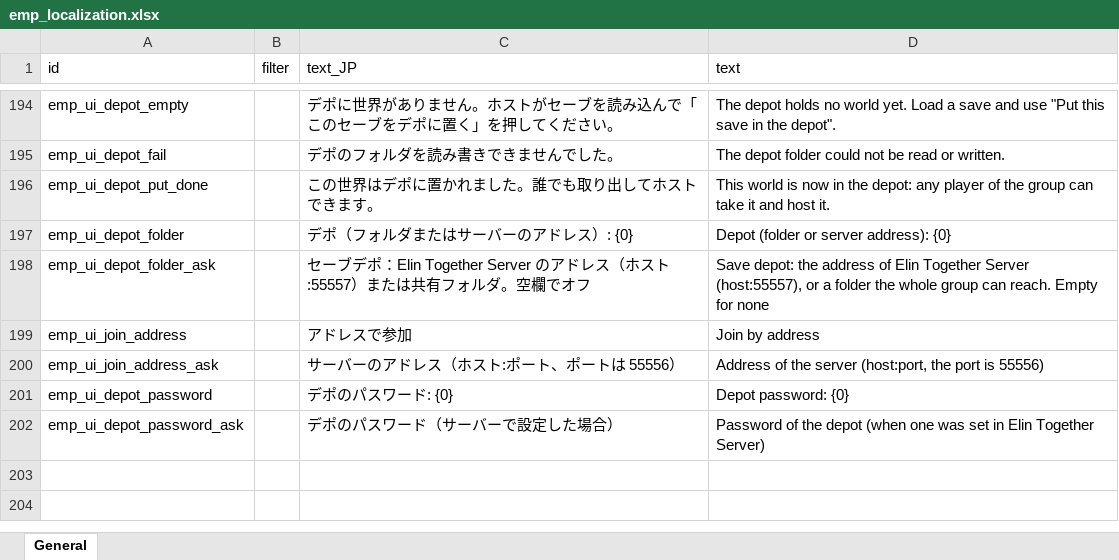
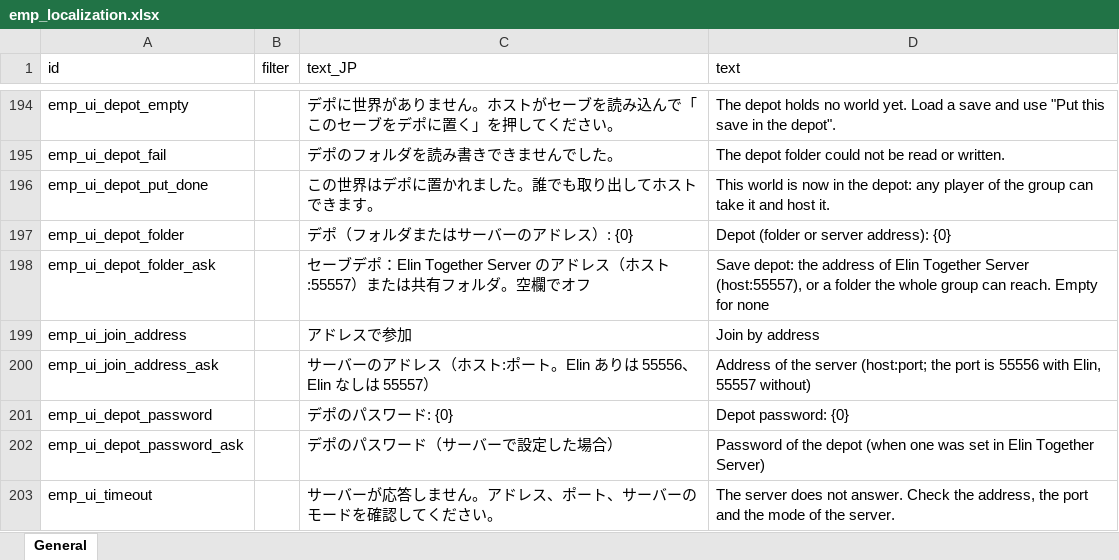
Before and after one commit to devmarcpro/elin-together, an Excel workbook: package/LangMod/EN/emp_localization.xlsx, sheet General, drawn as a sheet; only a part is shown, gaps mark what is left out; values as stored, in another font and other column widths than the file's, no borders; the diff names each change by its address in the sheet, - before the commit and + after, or states it on an @@ line.

```diff
--- a/package/LangMod/EN/emp_localization.xlsx (sheet General)
+++ b/package/LangMod/EN/emp_localization.xlsx (sheet General)
-C200 (text_JP): サーバーのアドレス（ホスト:ポート、ポートは 55556）
+C200 (text_JP): サーバーのアドレス（ホスト:ポート。Elin ありは 55556、Elin なしは 55557）
-D200 (text): …the server (host:port, the port is 55556)
+D200 (text): …the server (host:port; the port is 55556 with Elin, 55557 without)
+row 203: emp_ui_timeout |  | サーバーが応答しません。アドレス、ポート、サーバーのモードを確認してください。 | The server does not answer. Check the address, the port and the mode of the server.
```
Also changed, not shown: 4 other files.
